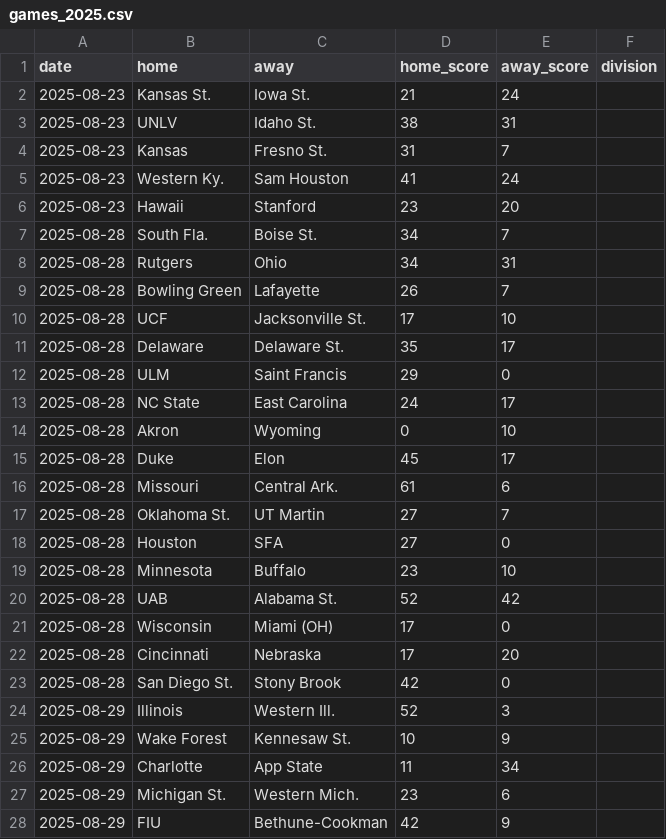
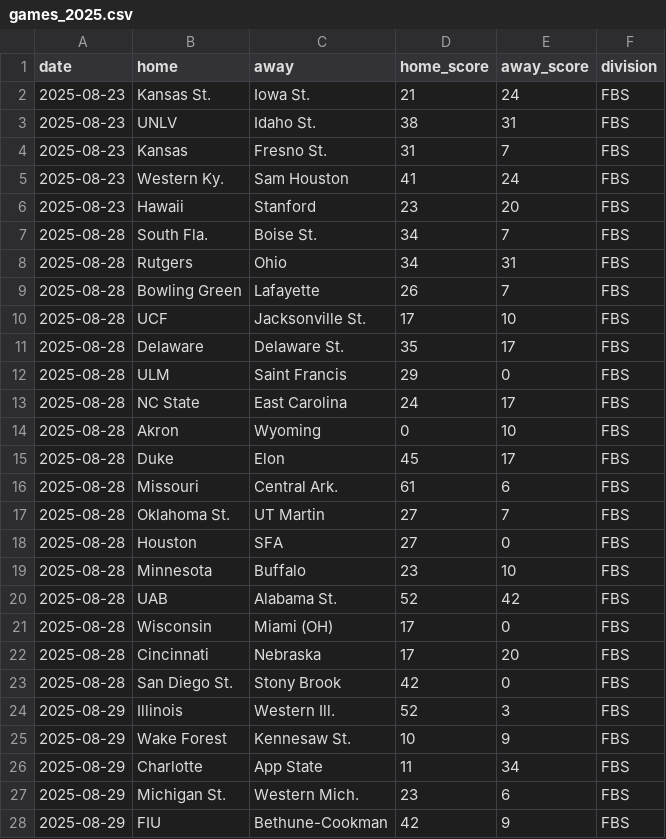
Before and after one commit to YutongHanOfficial/college-football-predictor, a CSV file: games_2025.csv, drawn as a sheet; only a part is shown; the diff covers the shown part only.

Commit message:
Add FBS classification to game records
Added 'FBS' classification to existing game records.

```diff
--- a/games_2025.csv
+++ b/games_2025.csv
@@ -1,28 +1,28 @@
 date,home,away,home_score,away_score,division
-2025-08-23,Kansas St.,Iowa St.,21,24
-2025-08-23,UNLV,Idaho St.,38,31
-2025-08-23,Kansas,Fresno St.,31,7
-2025-08-23,Western Ky.,Sam Houston,41,24
-2025-08-23,Hawaii,Stanford,23,20
-2025-08-28,South Fla.,Boise St.,34,7
-2025-08-28,Rutgers,Ohio,34,31
-2025-08-28,Bowling Green,Lafayette,26,7
-2025-08-28,UCF,Jacksonville St.,17,10
-2025-08-28,Delaware,Delaware St.,35,17
-2025-08-28,ULM,Saint Francis,29,0
-2025-08-28,NC State,East Carolina,24,17
-2025-08-28,Akron,Wyoming,0,10
-2025-08-28,Duke,Elon,45,17
-2025-08-28,Missouri,Central Ark.,61,6
-2025-08-28,Oklahoma St.,UT Martin,27,7
-2025-08-28,Houston,SFA,27,0
-2025-08-28,Minnesota,Buffalo,23,10
-2025-08-28,UAB,Alabama St.,52,42
-2025-08-28,Wisconsin,Miami (OH),17,0
-2025-08-28,Cincinnati,Nebraska,17,20
-2025-08-28,San Diego St.,Stony Brook,42,0
-2025-08-29,Illinois,Western Ill.,52,3
-2025-08-29,Wake Forest,Kennesaw St.,10,9
-2025-08-29,Charlotte,App State,11,34
-2025-08-29,Michigan St.,Western Mich.,23,6
-2025-08-29,FIU,Bethune-Cookman,42,9
+2025-08-23,Kansas St.,Iowa St.,21,24,FBS
+2025-08-23,UNLV,Idaho St.,38,31,FBS
+2025-08-23,Kansas,Fresno St.,31,7,FBS
+2025-08-23,Western Ky.,Sam Houston,41,24,FBS
+2025-08-23,Hawaii,Stanford,23,20,FBS
+2025-08-28,South Fla.,Boise St.,34,7,FBS
+2025-08-28,Rutgers,Ohio,34,31,FBS
+2025-08-28,Bowling Green,Lafayette,26,7,FBS
+2025-08-28,UCF,Jacksonville St.,17,10,FBS
+2025-08-28,Delaware,Delaware St.,35,17,FBS
+2025-08-28,ULM,Saint Francis,29,0,FBS
+2025-08-28,NC State,East Carolina,24,17,FBS
+2025-08-28,Akron,Wyoming,0,10,FBS
+2025-08-28,Duke,Elon,45,17,FBS
+2025-08-28,Missouri,Central Ark.,61,6,FBS
+2025-08-28,Oklahoma St.,UT Martin,27,7,FBS
+2025-08-28,Houston,SFA,27,0,FBS
+2025-08-28,Minnesota,Buffalo,23,10,FBS
+2025-08-28,UAB,Alabama St.,52,42,FBS
+2025-08-28,Wisconsin,Miami (OH),17,0,FBS
+2025-08-28,Cincinnati,Nebraska,17,20,FBS
+2025-08-28,San Diego St.,Stony Brook,42,0,FBS
+2025-08-29,Illinois,Western Ill.,52,3,FBS
+2025-08-29,Wake Forest,Kennesaw St.,10,9,FBS
+2025-08-29,Charlotte,App State,11,34,FBS
+2025-08-29,Michigan St.,Western Mich.,23,6,FBS
+2025-08-29,FIU,Bethune-Cookman,42,9,FBS
```
Also changed, not shown: 9 edited cells elsewhere in this file.
